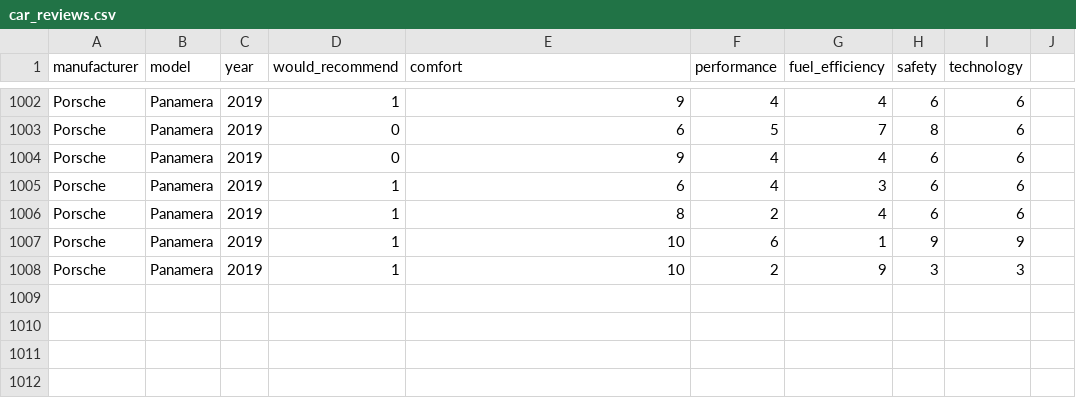
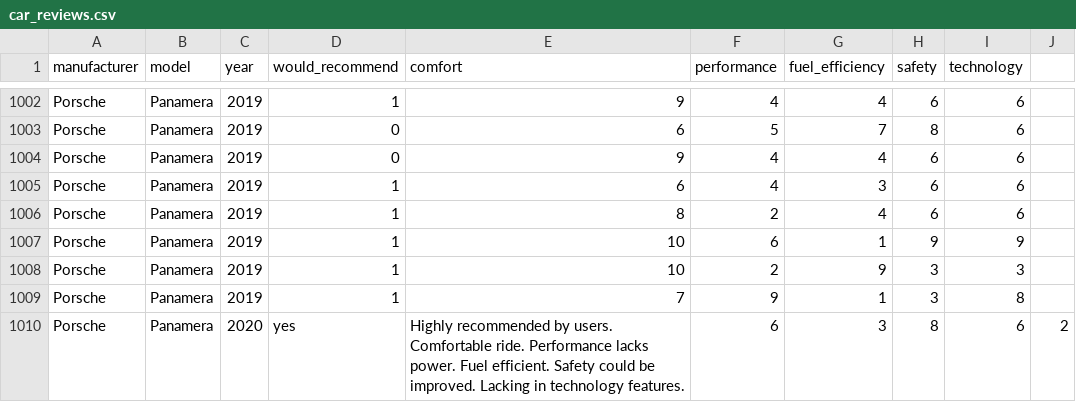
Before and after one commit to Alphin2002paul/Adam_Automotive_Django, a CSV file: AdamAuto/car_reviews.csv, drawn as a sheet; only a part is shown, gaps mark what is left out; the diff names each change by its address in the sheet, - before the commit and + after, or states it on an @@ line.

```diff
--- a/AdamAuto/car_reviews.csv
+++ b/AdamAuto/car_reviews.csv
+row 1009: Porsche | Panamera | 2019 | 1 | 7 | 9 | 1 | 3 | 8
+row 1010: Porsche | Panamera | 2020 | yes | Highly recommended by users. Comfortable ride. Performance lacks power. Fuel efficient. Safety could be improved. Lacking in technology features. | 6 | 3 | 8 | 6 | 2
```
Also changed, not shown: 23 other files.
